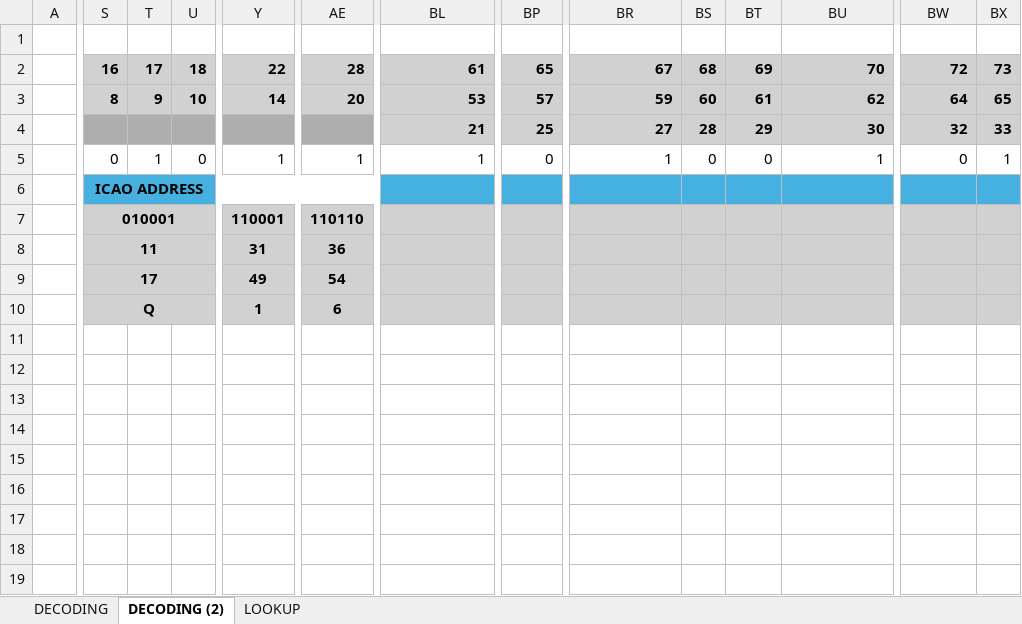
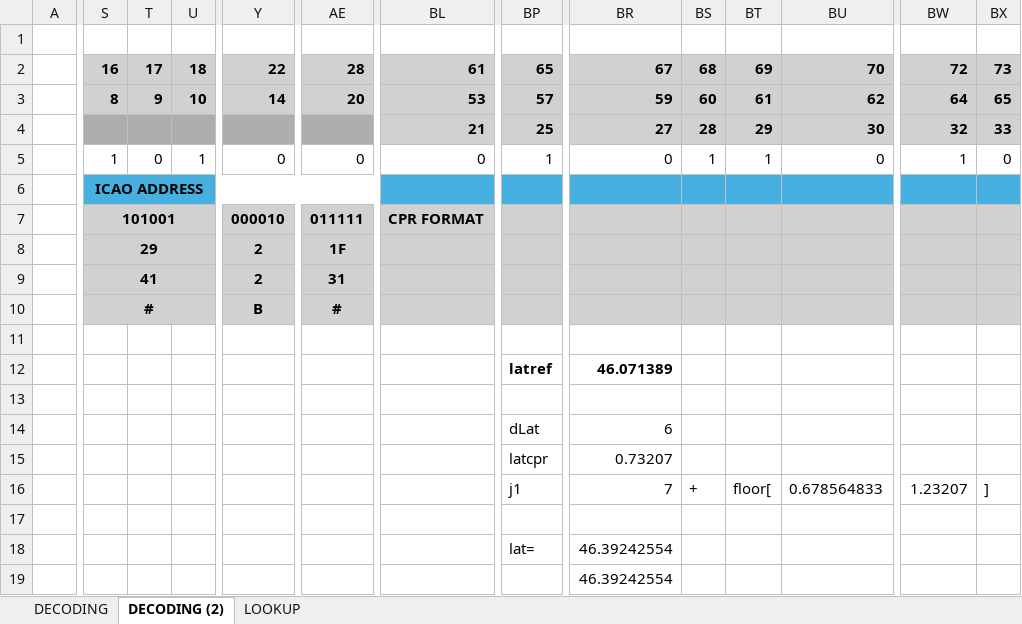
Before and after one commit to rodrigosousaeoliveira/ADSB, an Excel workbook: DECODE.xlsx, sheet DECODING (2), drawn as a sheet; only a part is shown, gaps mark what is left out; values as stored, in another font and other column widths than the file's, no borders; charts and pictures not drawn; removed rows and columns are numbered as before the commit, all else as after; rows hold the shown columns only; the diff covers the shown part only; the diff names each change by its address in the sheet, - before the commit and + after, or states it on an @@ line.

```diff
--- a/DECODE.xlsx (sheet DECODING (2))
+++ b/DECODE.xlsx (sheet DECODING (2))
-S5: 0
+S5: 1
-T5: 1
+T5: 0
-U5: 0
+U5: 1
-Y5: 1
+Y5: 0
-AE5: 1
+AE5: 0
-BL5: 1
+BL5: 0
-BP5: 0
+BP5: 1
-BR5: 1
+BR5: 0
-BS5: 0
+BS5: 1
-BT5: 0
+BT5: 1
-BU5: 1
+BU5: 0
-BW5: 0
+BW5: 1
-BX5: 1
+BX5: 0
-row 7:  | 010001 |  |  | 110001 | 110110
-row 8:  | 11 |  |  | 31 | 36
-row 9:  | 17 |  |  | 49 | 54
-row 10:  | Q |  |  | 1 | 6
+row 7:  | 101001 |  |  | 000010 | 011111 | CPR FORMAT
+row 8:  | 29 |  |  | 2 | 1F
+row 9:  | 41 |  |  | 2 | 31
+row 10:  | # |  |  | B | #
-row 12: (empty)
+row 12:  |  |  |  |  |  |  | latref | 46.071389
+row 14:  |  |  |  |  |  |  | dLat | 6
+row 15:  |  |  |  |  |  |  | latcpr | 0.73207
+row 16:  |  |  |  |  |  |  | j1 | 7 | + | floor[ | 0.678564833 | 1.23207 | ]
+row 17: (empty)
+row 18:  |  |  |  |  |  |  | lat= | 46.39242554
+row 19:  |  |  |  |  |  |  |  | 46.39242554
```
Also changed, not shown: 34 edited cells elsewhere in this sheet, 28 other files.
